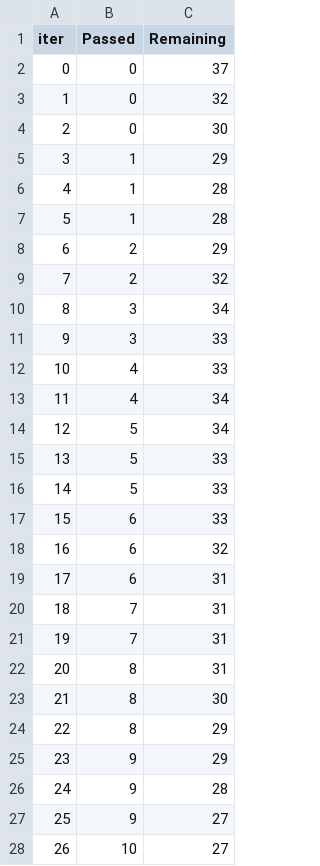
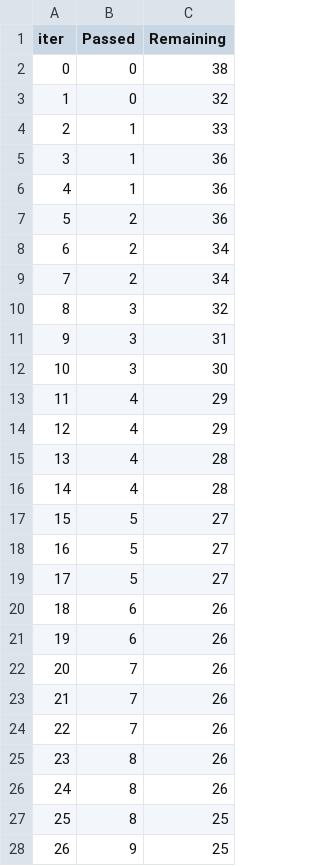
Before and after one commit to victordami02/ML-project, a TSV file: catboost_info/time_left.tsv, drawn as a sheet; only a part is shown; the diff covers the shown part only.

```diff
--- a/catboost_info/time_left.tsv
+++ b/catboost_info/time_left.tsv
@@ -1,28 +1,28 @@
 iter	Passed	Remaining
-0	0	37
+0	0	38
 1	0	32
-2	0	30
-3	1	29
-4	1	28
-5	1	28
-6	2	29
-7	2	32
-8	3	34
-9	3	33
-10	4	33
-11	4	34
-12	5	34
-13	5	33
-14	5	33
-15	6	33
-16	6	32
-17	6	31
-18	7	31
-19	7	31
-20	8	31
-21	8	30
-22	8	29
-23	9	29
-24	9	28
-25	9	27
-26	10	27
+2	1	33
+3	1	36
+4	1	36
+5	2	36
+6	2	34
+7	2	34
+8	3	32
+9	3	31
+10	3	30
+11	4	29
+12	4	29
+13	4	28
+14	4	28
+15	5	27
+16	5	27
+17	5	27
+18	6	26
+19	6	26
+20	7	26
+21	7	26
+22	7	26
+23	8	26
+24	8	26
+25	8	25
+26	9	25
```
Also changed, not shown: 132 edited cells elsewhere in this file, artifacts/data.csv, artifacts/test.csv, 20 other files.
